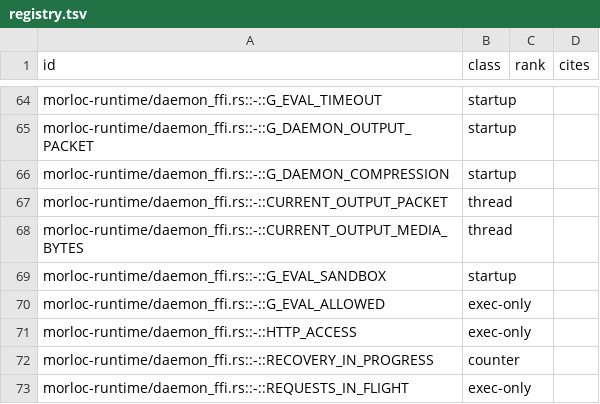
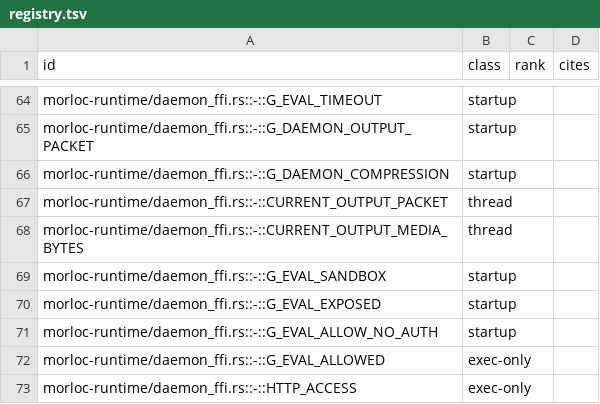
Before and after one commit to morloc-project/morloc, a TSV file: model/runtime/registry.tsv, drawn as a sheet; only a part is shown, gaps mark what is left out; the shorter side is filled out with more unchanged rows.

```diff
--- a/model/runtime/registry.tsv
+++ b/model/runtime/registry.tsv
@@ -69,2 +69,4 @@ morloc-runtime/daemon_ffi.rs::-::CURRENT_OUTPUT_MEDIA_BYTES	thread
 morloc-runtime/daemon_ffi.rs::-::G_EVAL_SANDBOX	startup		
+morloc-runtime/daemon_ffi.rs::-::G_EVAL_EXPOSED	startup		
+morloc-runtime/daemon_ffi.rs::-::G_EVAL_ALLOW_NO_AUTH	startup		
 morloc-runtime/daemon_ffi.rs::-::G_EVAL_ALLOWED	exec-only		
```
Also changed, not shown: 9 other files.
